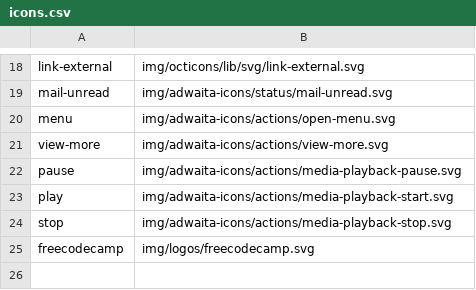
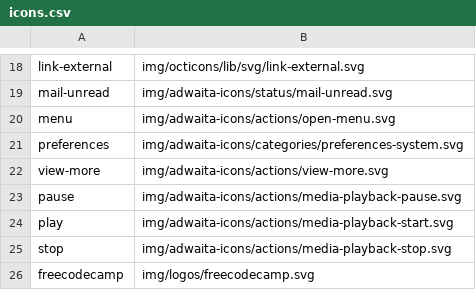
Before and after one commit to shgysk8zer0/freecodecamp-pomodoro, a CSV file: img/icons.csv, drawn as a sheet; only a part is shown, gaps mark what is left out.

Commit message:
Update locations and other fixes
- Add preferences icon
- Update paths when using `@import`
- Fix `ready` function usage
- Start adding icons in HTML

```diff
--- a/img/icons.csv
+++ b/img/icons.csv
@@ -20,2 +20,3 @@ mail-unread,img/adwaita-icons/status/mail-unread.svg
 menu,img/adwaita-icons/actions/open-menu.svg
+preferences,img/adwaita-icons/categories/preferences-system.svg
 view-more,img/adwaita-icons/actions/view-more.svg
```
Also changed, not shown: 3 other files.
